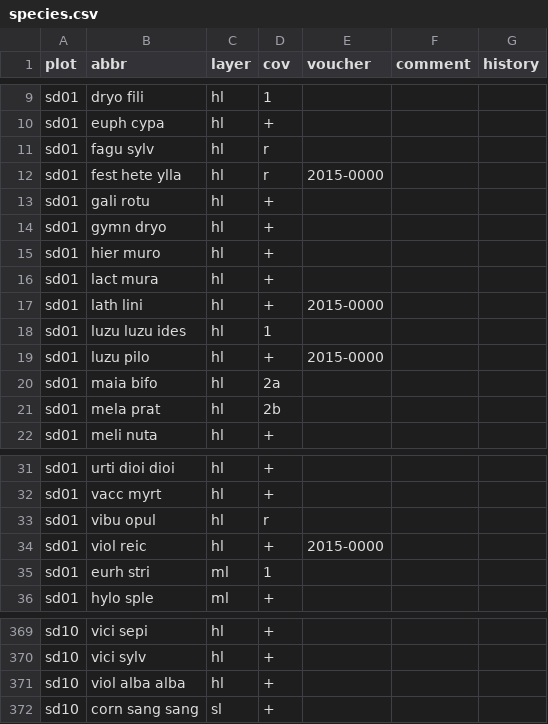
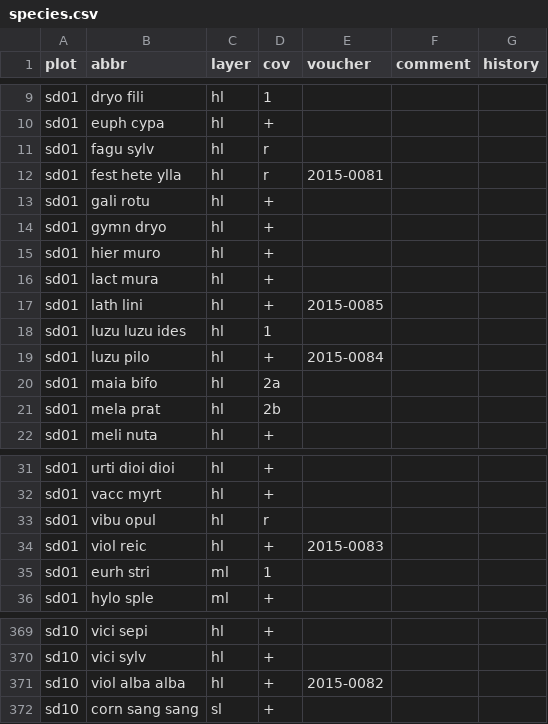
Before and after one commit to kardinal-eros/vegsoup-data, a CSV file: sankt donat dta/species.csv, drawn as a sheet; only a part is shown, gaps mark what is left out.

```diff
--- a/sankt donat dta/species.csv
+++ b/sankt donat dta/species.csv
@@ -11,3 +11,3 @@ sd01,euph cypa,hl,+,,,
 sd01,fagu sylv,hl,r,,,
-sd01,fest hete ylla,hl,r,2015-0000,,
+sd01,fest hete ylla,hl,r,2015-0081,,
 sd01,gali rotu,hl,+,,,
@@ -16,5 +16,5 @@ sd01,hier muro,hl,+,,,
 sd01,lact mura,hl,+,,,
-sd01,lath lini,hl,+,2015-0000,,
+sd01,lath lini,hl,+,2015-0085,,
 sd01,luzu luzu ides,hl,1,,,
-sd01,luzu pilo,hl,+,2015-0000,,
+sd01,luzu pilo,hl,+,2015-0084,,
 sd01,maia bifo,hl,2a,,,
@@ -33,3 +33,3 @@ sd01,vacc myrt,hl,+,,,
 sd01,vibu opul,hl,r,,,
-sd01,viol reic,hl,+,2015-0000,,
+sd01,viol reic,hl,+,2015-0083,,
 sd01,eurh stri,ml,1,,,
@@ -370,3 +370,3 @@ sd10,vici sepi,hl,+,,,
 sd10,vici sylv,hl,+,,,
-sd10,viol alba alba,hl,+,,,
+sd10,viol alba alba,hl,+,2015-0082,,
 sd10,corn sang sang,sl,+,,,
```
Also changed, not shown: bluntautal dta/species.csv, 1 other file.
